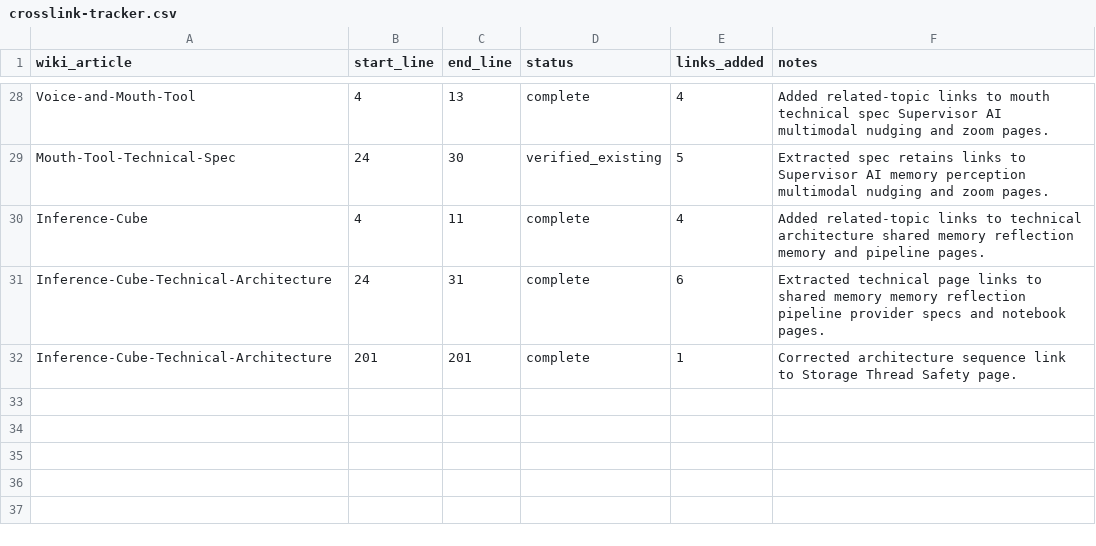
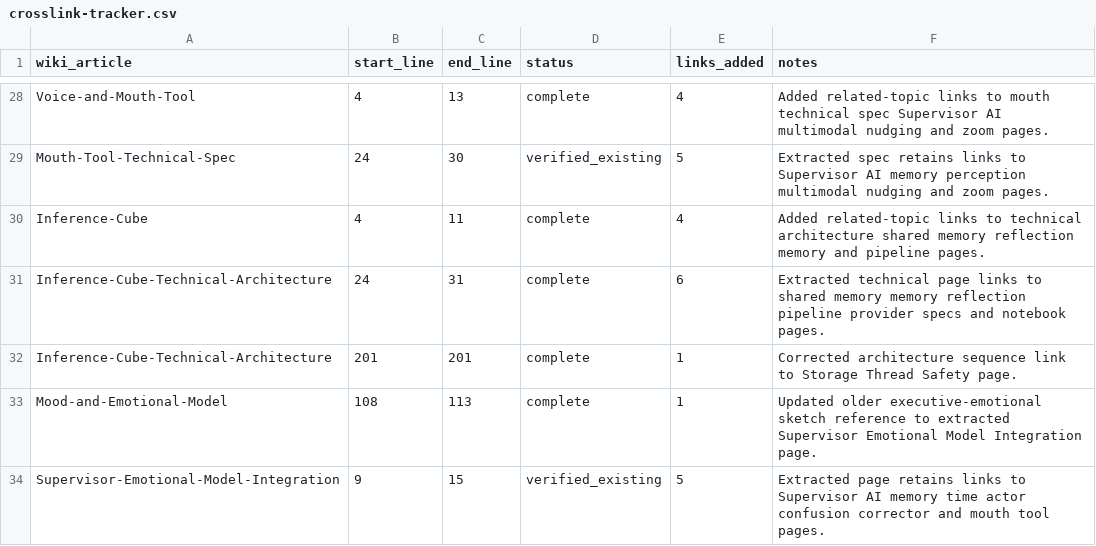
Before and after one commit to SolaceHarmony/SolaceCore, a CSV file: wiki/crosslink-tracker.csv, drawn as a sheet; only a part is shown, gaps mark what is left out; the diff names each change by its address in the sheet, - before the commit and + after, or states it on an @@ line.

Commit message:
Extract supervisor emotional integration page

```diff
--- a/wiki/crosslink-tracker.csv
+++ b/wiki/crosslink-tracker.csv
+row 33: Mood-and-Emotional-Model | 108 | 113 | complete | 1 | Updated older executive-emotional sketch reference to extracted Supervisor Emotional Model Integration page.
+row 34: Supervisor-Emotional-Model-Integration | 9 | 15 | verified_existing | 5 | Extracted page retains links to Supervisor AI memory time actor confusion corrector and mouth tool pages.
```
Also changed, not shown: wiki/curation-tracker.csv, 3 other files.
